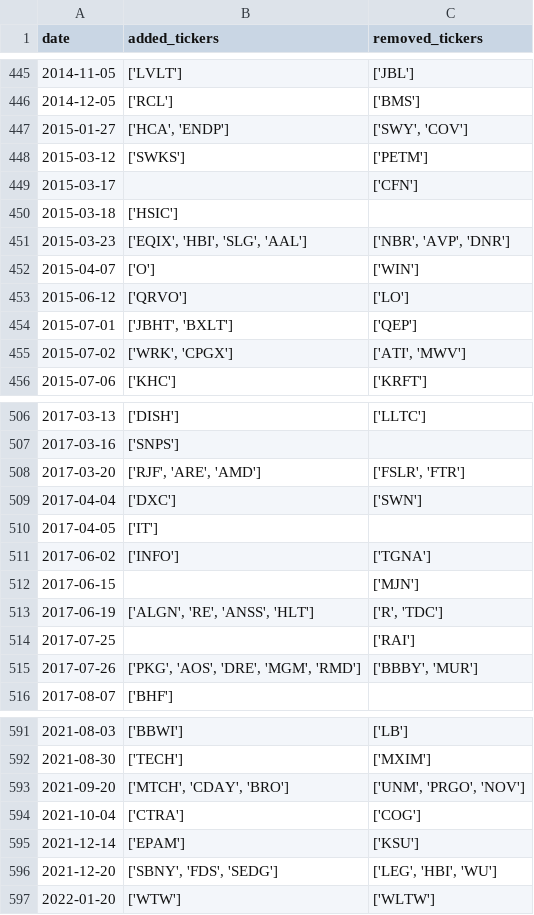
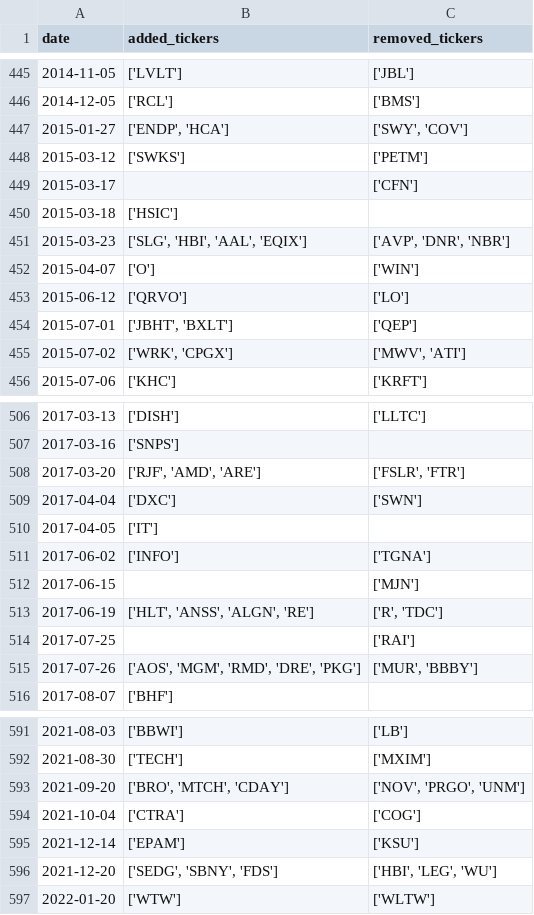
Before and after one commit to chinobing/historical_sp500_constituents, a CSV file: sp500_changes_since_1996.csv, drawn as a sheet; only a part is shown, gaps mark what is left out; the diff covers the shown part only.

```diff
--- a/sp500_changes_since_1996.csv
+++ b/sp500_changes_since_1996.csv
@@ -446,3 +446,3 @@ date,added_tickers,removed_tickers
 2014-12-05,['RCL'],['BMS']
-2015-01-27,"['HCA', 'ENDP']","['SWY', 'COV']"
+2015-01-27,"['ENDP', 'HCA']","['SWY', 'COV']"
 2015-03-12,['SWKS'],['PETM']
@@ -450,3 +450,3 @@ date,added_tickers,removed_tickers
 2015-03-18,['HSIC'],
-2015-03-23,"['EQIX', 'HBI', 'SLG', 'AAL']","['NBR', 'AVP', 'DNR']"
+2015-03-23,"['SLG', 'HBI', 'AAL', 'EQIX']","['AVP', 'DNR', 'NBR']"
 2015-04-07,['O'],['WIN']
@@ -454,3 +454,3 @@ date,added_tickers,removed_tickers
 2015-07-01,"['JBHT', 'BXLT']",['QEP']
-2015-07-02,"['WRK', 'CPGX']","['ATI', 'MWV']"
+2015-07-02,"['WRK', 'CPGX']","['MWV', 'ATI']"
 2015-07-06,['KHC'],['KRFT']
@@ -507,3 +507,3 @@ date,added_tickers,removed_tickers
 2017-03-16,['SNPS'],
-2017-03-20,"['RJF', 'ARE', 'AMD']","['FSLR', 'FTR']"
+2017-03-20,"['RJF', 'AMD', 'ARE']","['FSLR', 'FTR']"
 2017-04-04,['DXC'],['SWN']
@@ -512,5 +512,5 @@ date,added_tickers,removed_tickers
 2017-06-15,,['MJN']
-2017-06-19,"['ALGN', 'RE', 'ANSS', 'HLT']","['R', 'TDC']"
+2017-06-19,"['HLT', 'ANSS', 'ALGN', 'RE']","['R', 'TDC']"
 2017-07-25,,['RAI']
-2017-07-26,"['PKG', 'AOS', 'DRE', 'MGM', 'RMD']","['BBBY', 'MUR']"
+2017-07-26,"['AOS', 'MGM', 'RMD', 'DRE', 'PKG']","['MUR', 'BBBY']"
 2017-08-07,['BHF'],
@@ -592,6 +592,6 @@ date,added_tickers,removed_tickers
 2021-08-30,['TECH'],['MXIM']
-2021-09-20,"['MTCH', 'CDAY', 'BRO']","['UNM', 'PRGO', 'NOV']"
+2021-09-20,"['BRO', 'MTCH', 'CDAY']","['NOV', 'PRGO', 'UNM']"
 2021-10-04,['CTRA'],['COG']
 2021-12-14,['EPAM'],['KSU']
-2021-12-20,"['SBNY', 'FDS', 'SEDG']","['LEG', 'HBI', 'WU']"
+2021-12-20,"['SEDG', 'SBNY', 'FDS']","['HBI', 'LEG', 'WU']"
 2022-01-20,['WTW'],['WLTW']
```
Also changed, not shown: 104 edited cells elsewhere in this file, sp500_constituents.csv, 1 other file.
